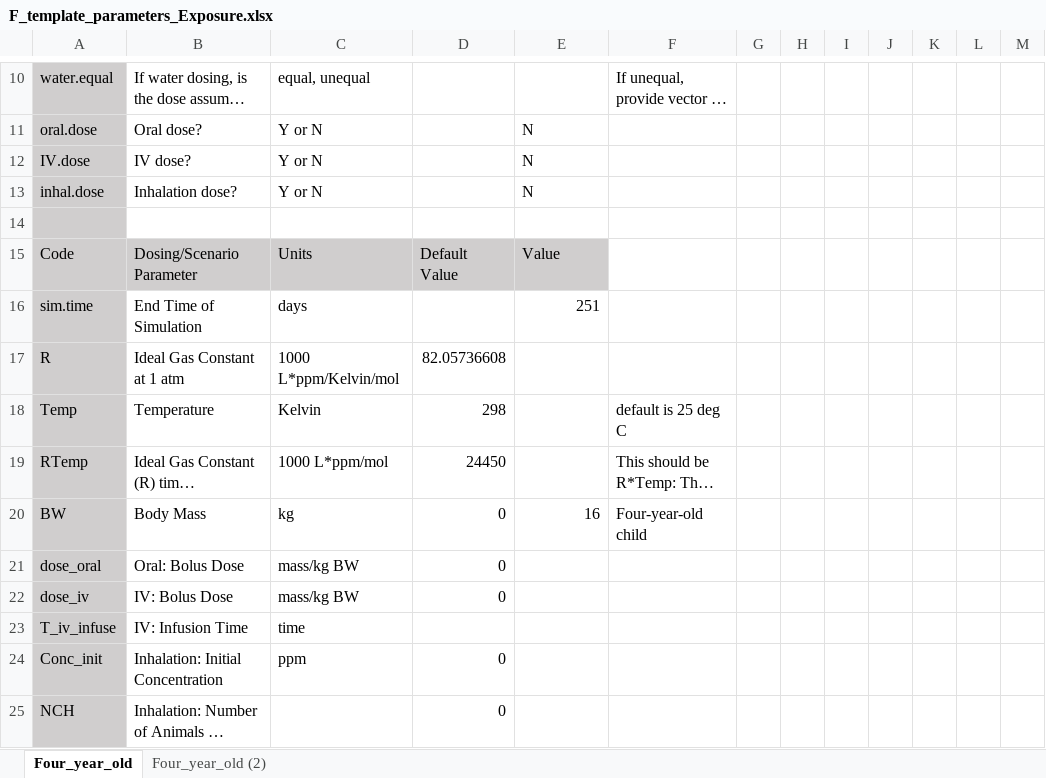
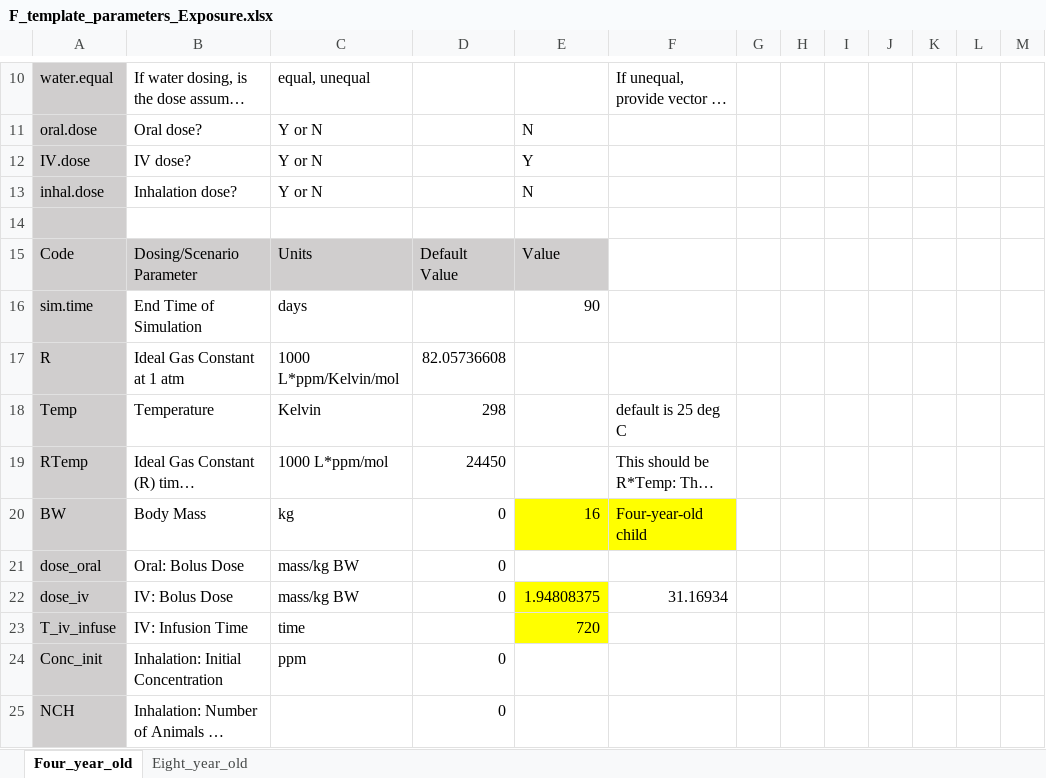
Before and after one commit to schlossman/PBPK_Model_Template_Mod, an Excel workbook: Inputs/F_template_parameters_Exposure.xlsx, sheet Four_year_old, drawn as a sheet; only a part is shown, gaps mark what is left out; long unchanged cells end in …; values as stored, in another font and other column widths than the file's, no borders; the diff covers the shown part only; the diff names each change by its address in the sheet, - before the commit and + after, or states it on an @@ line.

```diff
--- a/Inputs/F_template_parameters_Exposure.xlsx (sheet Four_year_old)
+++ b/Inputs/F_template_parameters_Exposure.xlsx (sheet Four_year_old)
-sheet tab: Four_year_old (2)
+sheet tab: Eight_year_old
-E12: N
+E12: Y
-E16: 251
+E16: 90
-E20:F20 fill: none
+E20:F20 fill: #FFFF00
-E22: (empty)
+E22: 1.94808375
-E22:E23 fill: none
+E22:E23 fill: #FFFF00
-F22: (empty)
+F22: 31.16934
-E23: (empty)
+E23: 720
```
Also changed, not shown: 23 edited cells and cell formats elsewhere in this sheet, Inputs/F_template_parameters_Model.xlsx.
